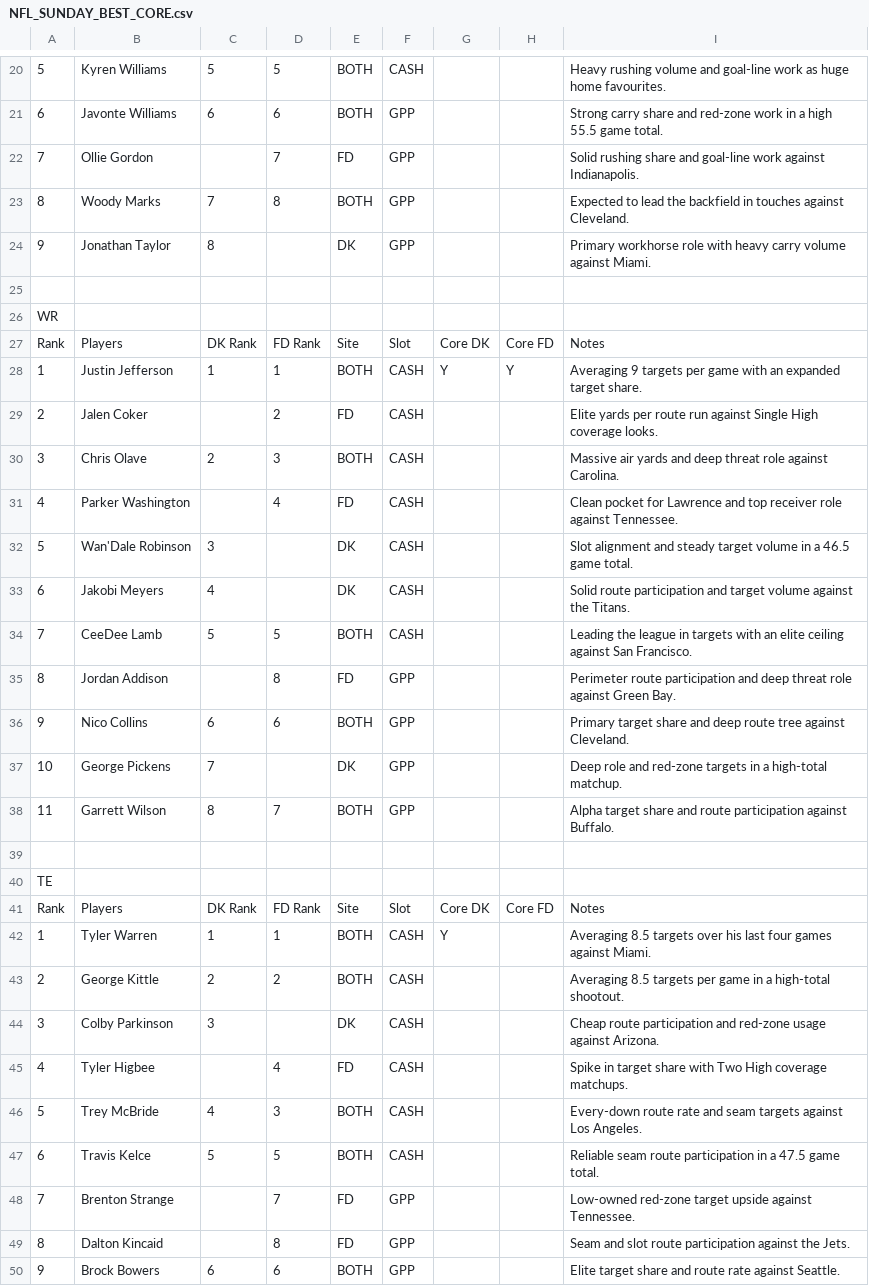
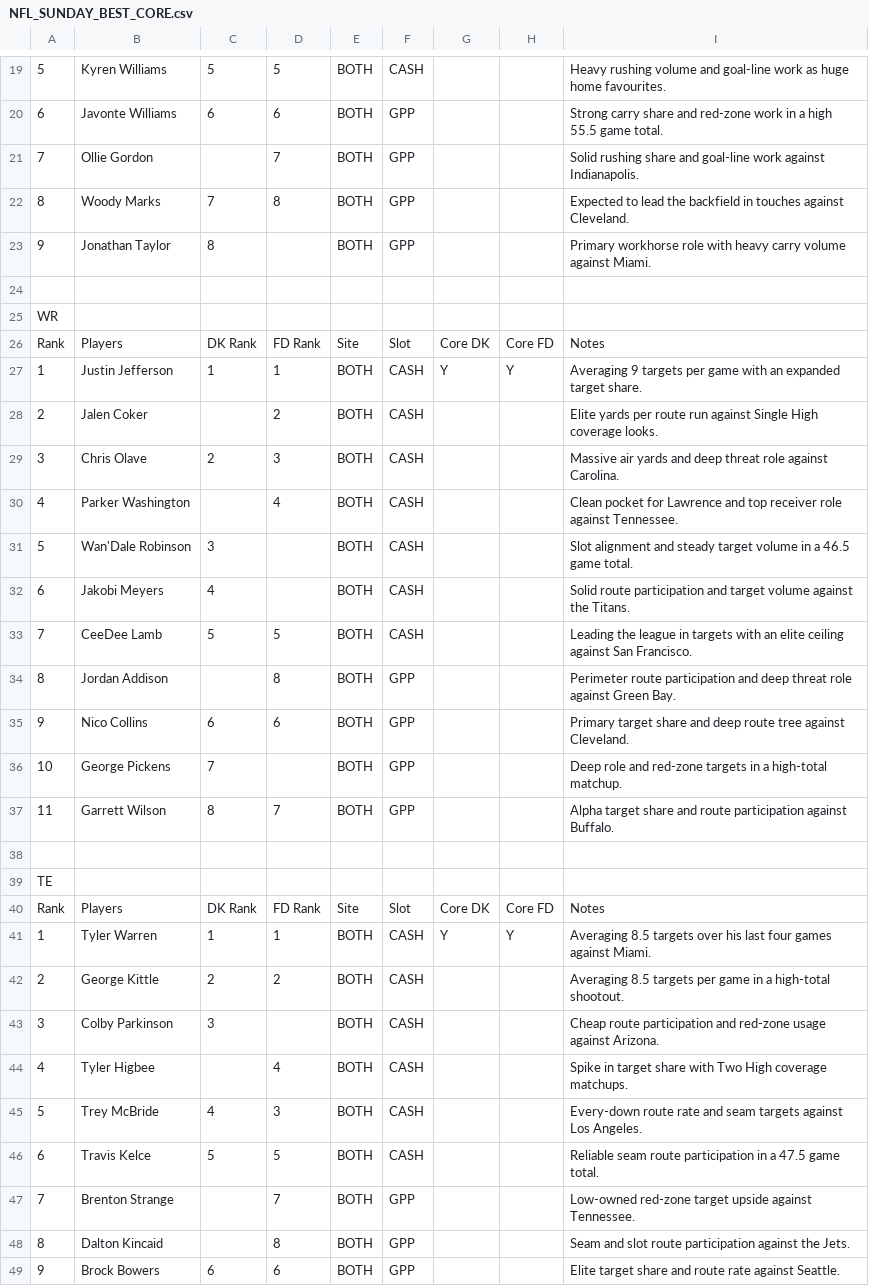
Before and after one commit to chrisgimino/nflcoreplays, a CSV file: NFL_SUNDAY_BEST_CORE.csv, drawn as a sheet; only a part is shown, gaps mark what is left out; addresses are those after the commit; the diff covers the shown part only; the diff names each change by its address in the sheet, - before the commit and + after, or states it on an @@ line.

Commit message:
Update NFL_SUNDAY_BEST_CORE.csv - 2026-11-14 16:40

```diff
--- a/NFL_SUNDAY_BEST_CORE.csv
+++ b/NFL_SUNDAY_BEST_CORE.csv
-E21: FD
+E21: BOTH
-E23: DK
+E23: BOTH
-E28: FD
+E28: BOTH
-E30: FD
+E30: BOTH
-E31:E32: DK
+E31:E32: BOTH
-E34: FD
+E34: BOTH
-E36: DK
+E36: BOTH
-H41: (empty)
+H41: Y
-E43: DK
+E43: BOTH
-E44: FD
+E44: BOTH
-E47:E48: FD
+E47:E48: BOTH
```
Also changed, not shown: 1 removed row and 3 edited cells elsewhere in this file.
